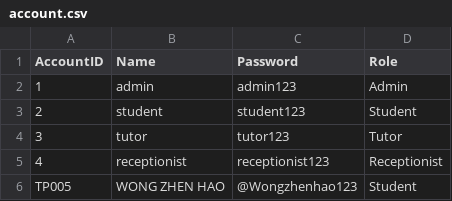
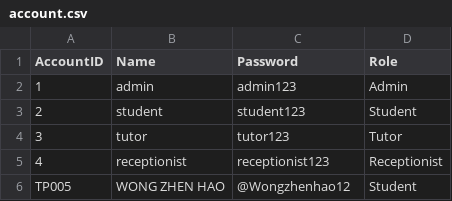
Before and after one commit to siayu18/TCMS, a CSV file: src/main/entity/account.csv, drawn as a sheet.

```diff
--- a/src/main/entity/account.csv
+++ b/src/main/entity/account.csv
@@ -5,2 +5,2 @@
 "4","receptionist","receptionist123","Receptionist"
-"TP005","WONG ZHEN HAO","@Wongzhenhao123","Student"
+"TP005","WONG ZHEN HAO","@Wongzhenhao12","Student"
```
Also changed, not shown: src/main/entity/classrecord.csv, src/main/entity/communication.csv, 17 other files.
